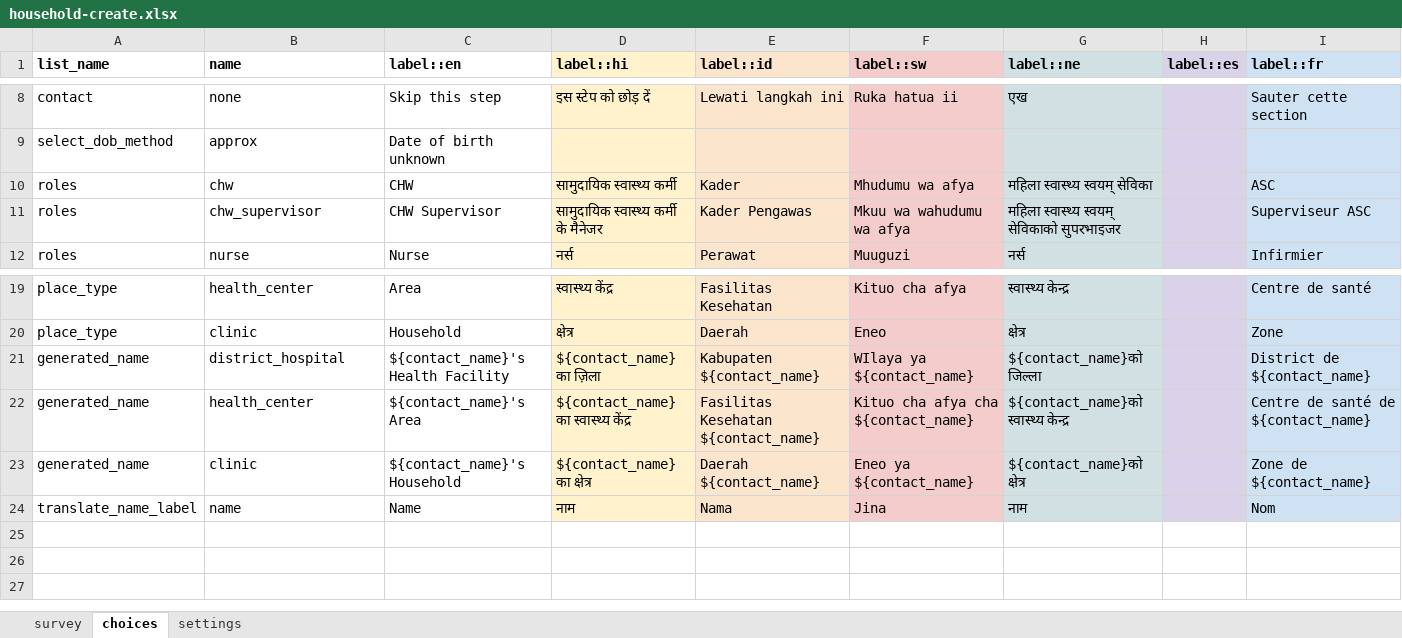
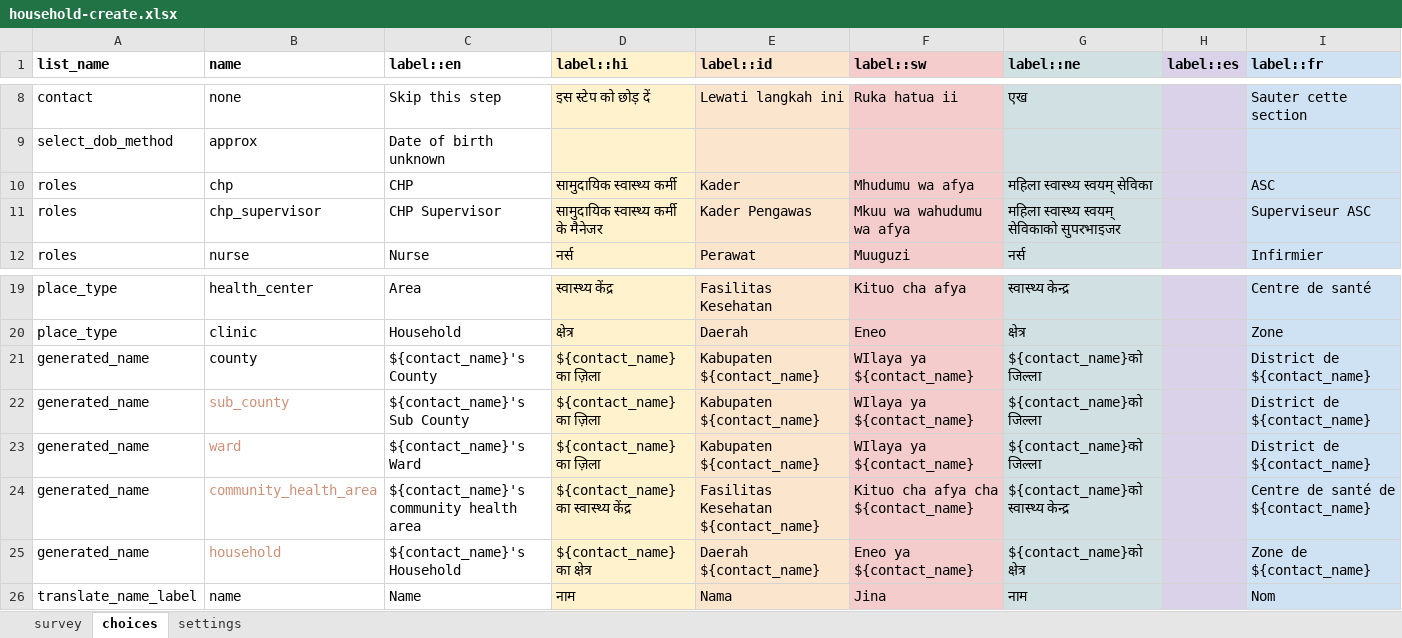
Before and after one commit to IntelliSOFT-Consulting/cht-config, an Excel workbook: forms/contact/household-create.xlsx, sheet choices, drawn as a sheet; only a part is shown, gaps mark what is left out; values as stored, in another font and other column widths than the file's, no borders; addresses are those after the commit; the diff names each change by its address in the sheet, - before the commit and + after, or states it on an @@ line.

Commit message:
Household form undefined  issue when creating with the option create new person

```diff
--- a/forms/contact/household-create.xlsx (sheet choices)
+++ b/forms/contact/household-create.xlsx (sheet choices)
-B10 (name): chw
+B10 (name): chp
-C10 (label::en): CHW
+C10 (label::en): CHP
-B11 (name): chw_supervisor
+B11 (name): chp_supervisor
-C11 (label::en): CHW Supervisor
+C11 (label::en): CHP Supervisor
+row 21: generated_name | county | ${contact_name}'s County | ${contact_name} का ज़िला | Kabupaten ${contact_name} | WIlaya ya ${contact_name} | ${contact_name}को जिल्ला |  | District de ${contact_name}
-B22 (name): district_hospital
+B22 (name): sub_county
-B22 text colour: black
+B22 text colour: #CE9178
-C22 (label::en): ${contact_name}'s Health Facility
+C22 (label::en): ${contact_name}'s Sub County
+row 23: generated_name | ward | ${contact_name}'s Ward | ${contact_name} का ज़िला | Kabupaten ${contact_name} | WIlaya ya ${contact_name} | ${contact_name}को जिल्ला |  | District de ${contact_name}
-B24 (name): health_center
+B24 (name): community_health_area
-B24:B25 text colour: black
+B24:B25 text colour: #CE9178
-C24 (label::en): ${contact_name}'s Area
+C24 (label::en): ${contact_name}'s community health area
-B25 (name): clinic
+B25 (name): household
```
Also changed, not shown: sheet survey, sheet settings, 2 other files.
